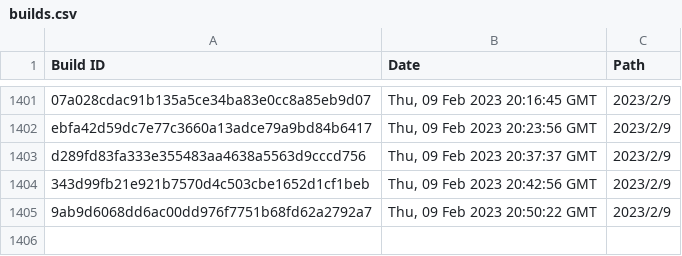
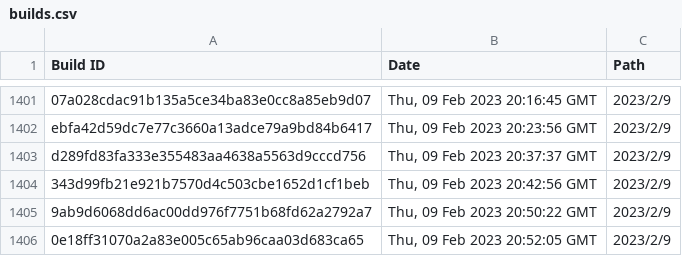
Before and after one commit to Discord-Build-Logger/Builds, a CSV file: builds.csv, drawn as a sheet; only a part is shown, gaps mark what is left out.

Commit message:
Add build: 0e18ff31070a2a83e005c65ab96caa03d683ca65

```diff
--- a/builds.csv
+++ b/builds.csv
@@ -1405 +1405,2 @@ Build ID,Date,Path
 "9ab9d6068dd6ac00dd976f7751b68fd62a2792a7","Thu, 09 Feb 2023 20:50:22 GMT","2023/2/9"
+"0e18ff31070a2a83e005c65ab96caa03d683ca65","Thu, 09 Feb 2023 20:52:05 GMT","2023/2/9"
```
Also changed, not shown: 2 other files.
